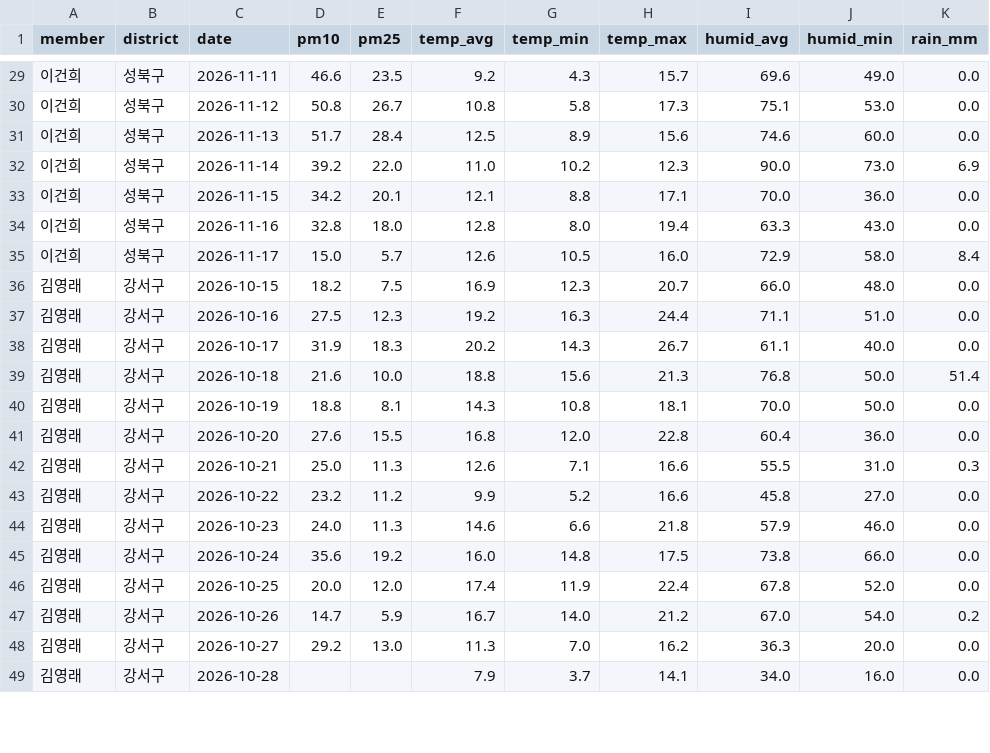
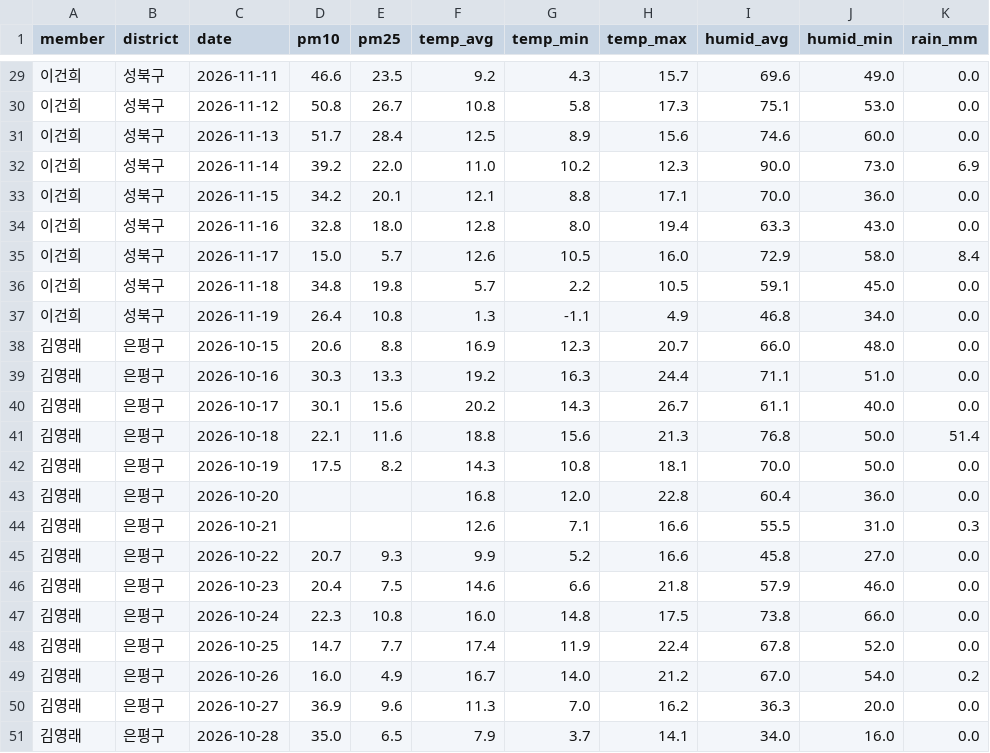
Before and after one commit to GHLee1016/Natssi, a CSV file: data_pipeline/data/env_daily.csv, drawn as a sheet; only a part is shown, gaps mark what is left out; the diff covers the shown part only.

```diff
--- a/data_pipeline/data/env_daily.csv
+++ b/data_pipeline/data/env_daily.csv
@@ -35,15 +35,17 @@
 이건희,성북구,2026-11-17,15.0,5.7,12.6,10.5,16.0,72.9,58.0,8.4
-김영래,강서구,2026-10-15,18.2,7.5,16.9,12.3,20.7,66.0,48.0,0.0
-김영래,강서구,2026-10-16,27.5,12.3,19.2,16.3,24.4,71.1,51.0,0.0
-김영래,강서구,2026-10-17,31.9,18.3,20.2,14.3,26.7,61.1,40.0,0.0
-김영래,강서구,2026-10-18,21.6,10.0,18.8,15.6,21.3,76.8,50.0,51.4
-김영래,강서구,2026-10-19,18.8,8.1,14.3,10.8,18.1,70.0,50.0,0.0
-김영래,강서구,2026-10-20,27.6,15.5,16.8,12.0,22.8,60.4,36.0,0.0
-김영래,강서구,2026-10-21,25.0,11.3,12.6,7.1,16.6,55.5,31.0,0.3
-김영래,강서구,2026-10-22,23.2,11.2,9.9,5.2,16.6,45.8,27.0,0.0
-김영래,강서구,2026-10-23,24.0,11.3,14.6,6.6,21.8,57.9,46.0,0.0
-김영래,강서구,2026-10-24,35.6,19.2,16.0,14.8,17.5,73.8,66.0,0.0
-김영래,강서구,2026-10-25,20.0,12.0,17.4,11.9,22.4,67.8,52.0,0.0
-김영래,강서구,2026-10-26,14.7,5.9,16.7,14.0,21.2,67.0,54.0,0.2
-김영래,강서구,2026-10-27,29.2,13.0,11.3,7.0,16.2,36.3,20.0,0.0
-김영래,강서구,2026-10-28,,,7.9,3.7,14.1,34.0,16.0,0.0
+이건희,성북구,2026-11-18,34.8,19.8,5.7,2.2,10.5,59.1,45.0,0.0
+이건희,성북구,2026-11-19,26.4,10.8,1.3,-1.1,4.9,46.8,34.0,0.0
+김영래,은평구,2026-10-15,20.6,8.8,16.9,12.3,20.7,66.0,48.0,0.0
+김영래,은평구,2026-10-16,30.3,13.3,19.2,16.3,24.4,71.1,51.0,0.0
+김영래,은평구,2026-10-17,30.1,15.6,20.2,14.3,26.7,61.1,40.0,0.0
+김영래,은평구,2026-10-18,22.1,11.6,18.8,15.6,21.3,76.8,50.0,51.4
+김영래,은평구,2026-10-19,17.5,8.2,14.3,10.8,18.1,70.0,50.0,0.0
+김영래,은평구,2026-10-20,,,16.8,12.0,22.8,60.4,36.0,0.0
+김영래,은평구,2026-10-21,,,12.6,7.1,16.6,55.5,31.0,0.3
+김영래,은평구,2026-10-22,20.7,9.3,9.9,5.2,16.6,45.8,27.0,0.0
+김영래,은평구,2026-10-23,20.4,7.5,14.6,6.6,21.8,57.9,46.0,0.0
+김영래,은평구,2026-10-24,22.3,10.8,16.0,14.8,17.5,73.8,66.0,0.0
+김영래,은평구,2026-10-25,14.7,7.7,17.4,11.9,22.4,67.8,52.0,0.0
+김영래,은평구,2026-10-26,16.0,4.9,16.7,14.0,21.2,67.0,54.0,0.2
+김영래,은평구,2026-10-27,36.9,9.6,11.3,7.0,16.2,36.3,20.0,0.0
+김영래,은평구,2026-10-28,35.0,6.5,7.9,3.7,14.1,34.0,16.0,0.0
```
Also changed, not shown: 4 added rows and 59 edited cells elsewhere in this file, 11 other files.
